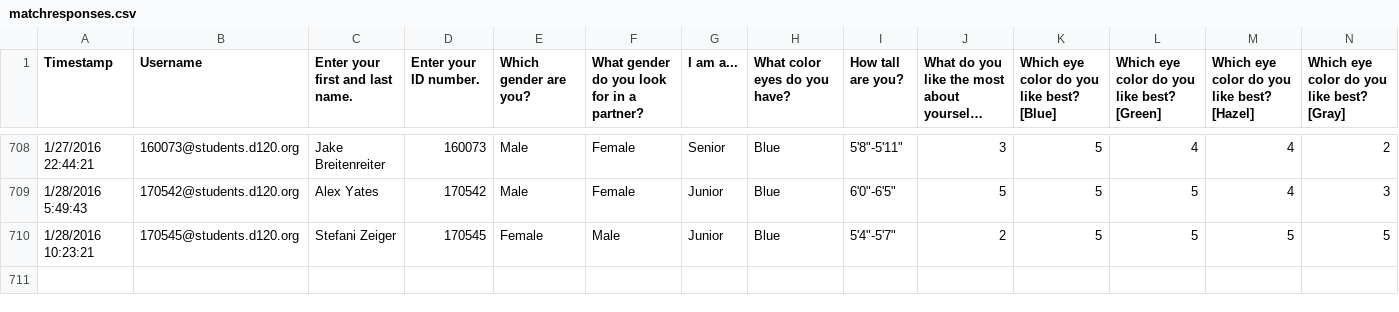
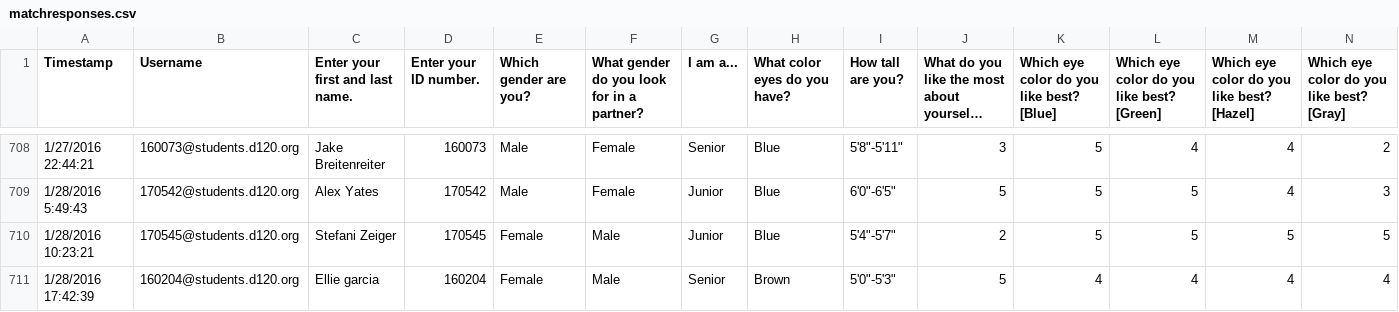
Before and after one commit to MHSByteClub/mhsbyteclub.github.io, a CSV file: matchresponses.csv, drawn as a sheet; only a part is shown, gaps mark what is left out; long unchanged cells end in …; rows hold the shown columns only; the diff names each change by its address in the sheet, - before the commit and + after, or states it on an @@ line.

Commit message:
updated matchresponses.csv

```diff
--- a/matchresponses.csv
+++ b/matchresponses.csv
+row 711: 1/28/2016 17:42:39 | 160204@students.d120.org | Ellie garcia | 160204 | Female | Male | Senior | Brown | 5'0"-5'3" | 5 | 4 | 4 | 4 | 4
```
